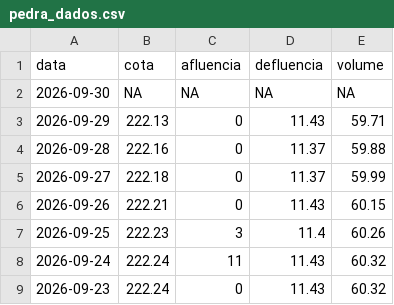
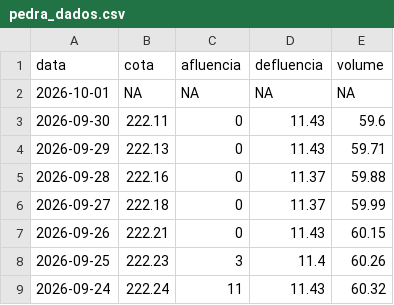
Before and after one commit to paulobarros/res_pedra, a CSV file: data/pedra_dados.csv, drawn as a sheet; only a part is shown; the shorter side is filled out with more unchanged rows.

```diff
--- a/data/pedra_dados.csv
+++ b/data/pedra_dados.csv
@@ -1,3 +1,4 @@
 "data","cota","afluencia","defluencia","volume"
-2026-09-30,NA,NA,NA,NA
+2026-10-01,NA,NA,NA,NA
+2026-09-30,222.11,0,11.43,59.6
 2026-09-29,222.13,0,11.43,59.71
```
